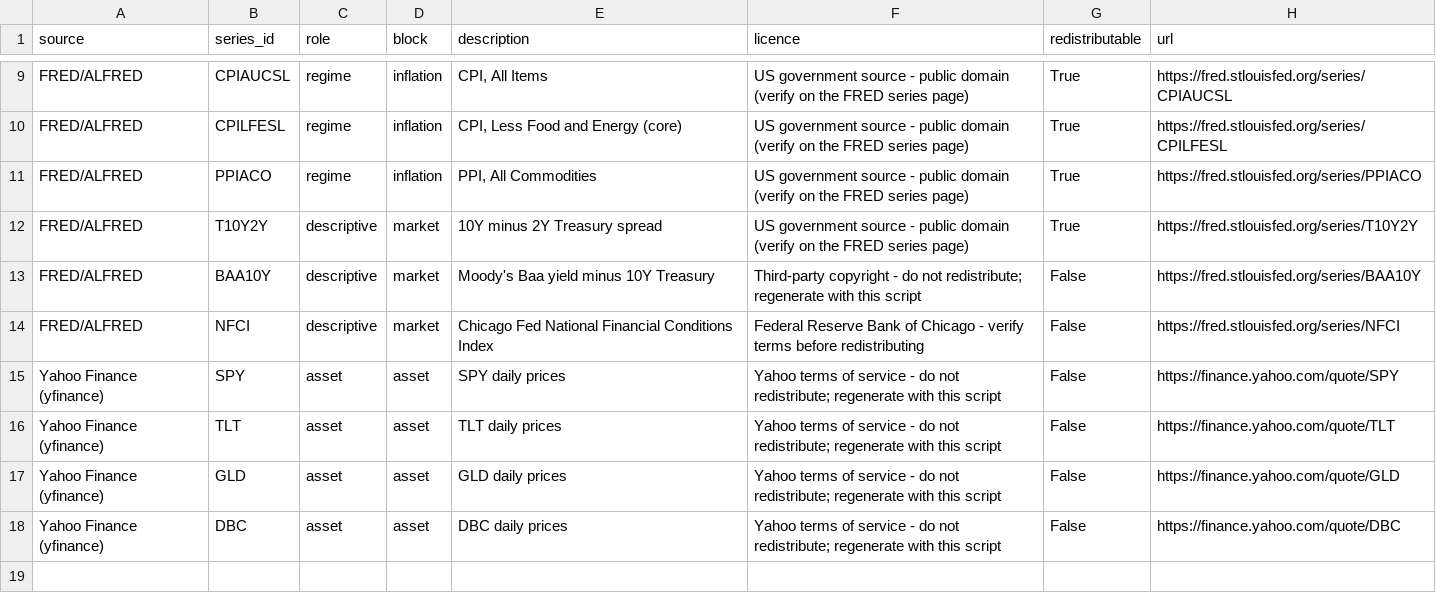
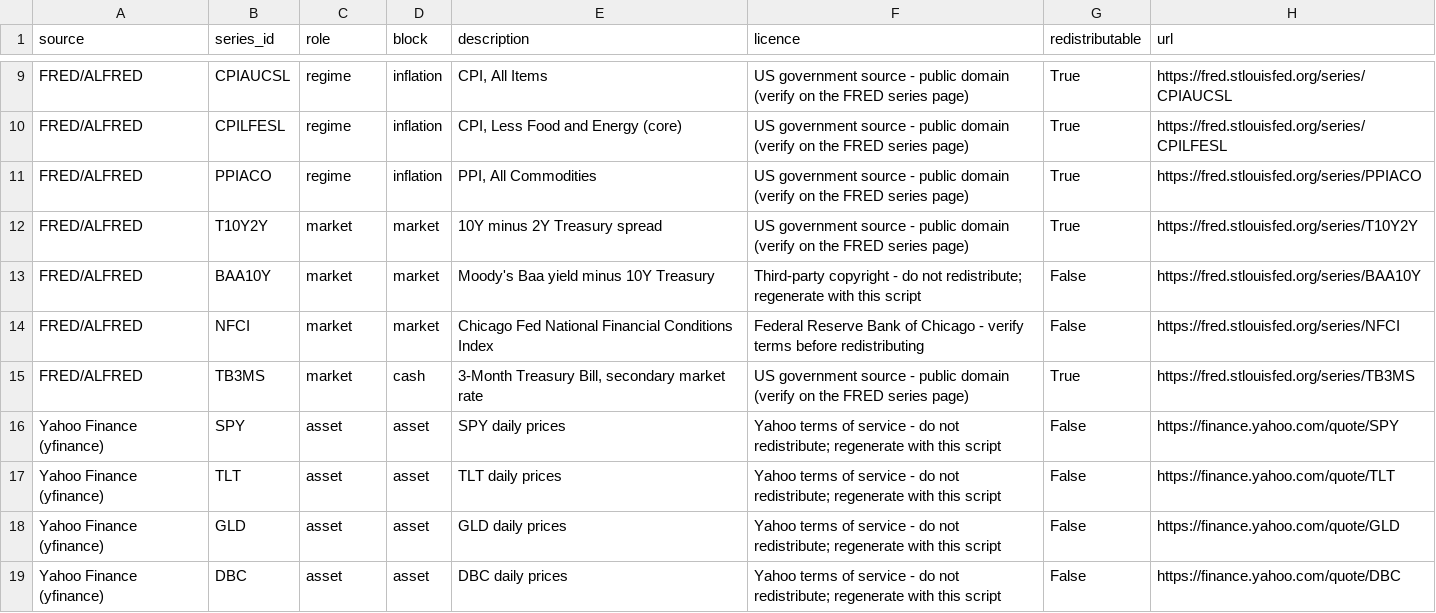
Before and after one commit to marcodamico03/Advanced_Data_Analytics, a CSV file: data/raw/sources.csv, drawn as a sheet; only a part is shown, gaps mark what is left out.

```diff
--- a/data/raw/sources.csv
+++ b/data/raw/sources.csv
@@ -11,5 +11,6 @@ FRED/ALFRED,CPILFESL,regime,inflation,"CPI, Less Food and Energy (core)",US gove
 FRED/ALFRED,PPIACO,regime,inflation,"PPI, All Commodities",US government source - public domain (verify on the FRED series page),True,https://fred.stlouisfed.org/series/PPIACO
-FRED/ALFRED,T10Y2Y,descriptive,market,10Y minus 2Y Treasury spread,US government source - public domain (verify on the FRED series page),True,https://fred.stlouisfed.org/series/T10Y2Y
-FRED/ALFRED,BAA10Y,descriptive,market,Moody's Baa yield minus 10Y Treasury,Third-party copyright - do not redistribute; regenerate with this script,False,https://fred.stlouisfed.org/series/BAA10Y
-FRED/ALFRED,NFCI,descriptive,market,Chicago Fed National Financial Conditions Index,Federal Reserve Bank of Chicago - verify terms before redistributing,False,https://fred.stlouisfed.org/series/NFCI
+FRED/ALFRED,T10Y2Y,market,market,10Y minus 2Y Treasury spread,US government source - public domain (verify on the FRED series page),True,https://fred.stlouisfed.org/series/T10Y2Y
+FRED/ALFRED,BAA10Y,market,market,Moody's Baa yield minus 10Y Treasury,Third-party copyright - do not redistribute; regenerate with this script,False,https://fred.stlouisfed.org/series/BAA10Y
+FRED/ALFRED,NFCI,market,market,Chicago Fed National Financial Conditions Index,Federal Reserve Bank of Chicago - verify terms before redistributing,False,https://fred.stlouisfed.org/series/NFCI
+FRED/ALFRED,TB3MS,market,cash,"3-Month Treasury Bill, secondary market rate",US government source - public domain (verify on the FRED series page),True,https://fred.stlouisfed.org/series/TB3MS
 Yahoo Finance (yfinance),SPY,asset,asset,SPY daily prices,Yahoo terms of service - do not redistribute; regenerate with this script,False,https://finance.yahoo.com/quote/SPY
```
Also changed, not shown: 3 other files.
